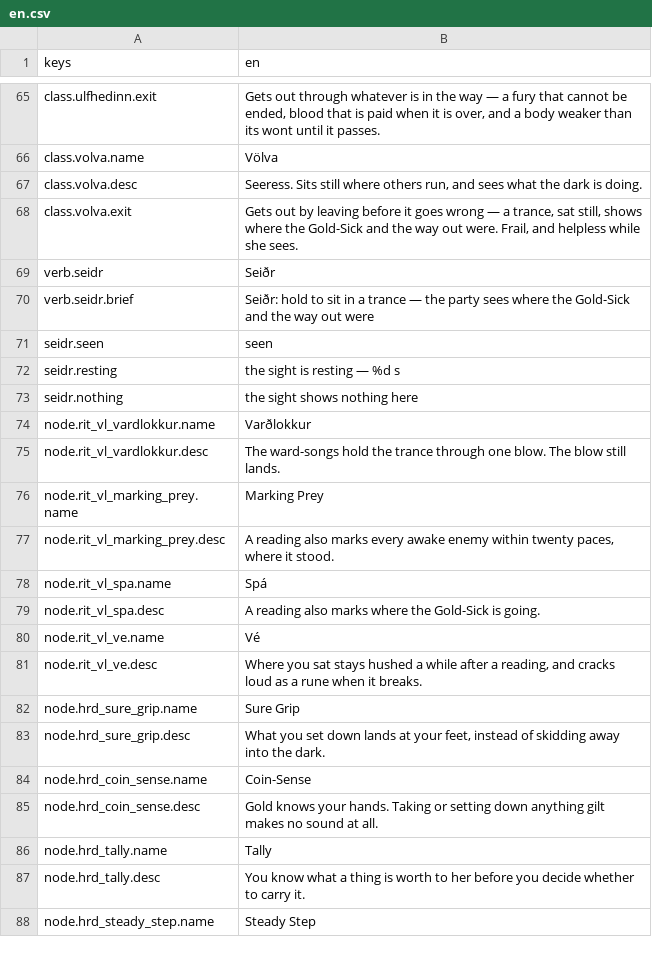
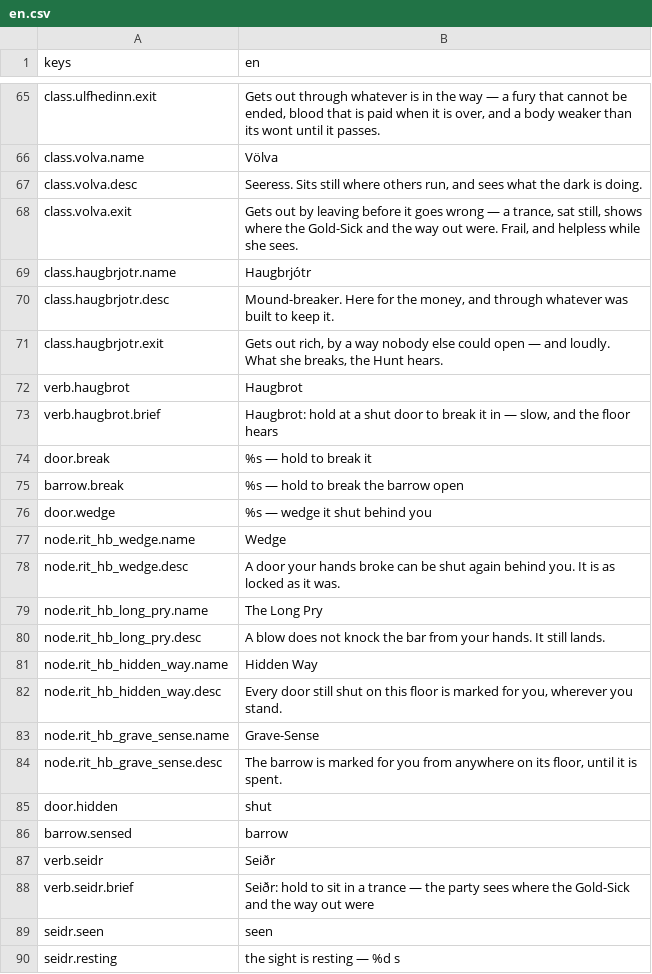
Before and after one commit to JoshuaGessner/she, a CSV file: game/data/locale/en.csv, drawn as a sheet; only a part is shown, gaps mark what is left out; the shorter side is filled out with more unchanged rows.

```diff
--- a/game/data/locale/en.csv
+++ b/game/data/locale/en.csv
@@ -68,2 +68,20 @@ class.volva.desc,"Seeress. Sits still where others run, and sees what the dark i
 class.volva.exit,"Gets out by leaving before it goes wrong — a trance, sat still, shows where the Gold-Sick and the way out were. Frail, and helpless while she sees."
+class.haugbrjotr.name,Haugbrjótr
+class.haugbrjotr.desc,"Mound-breaker. Here for the money, and through whatever was built to keep it."
+class.haugbrjotr.exit,"Gets out rich, by a way nobody else could open — and loudly. What she breaks, the Hunt hears."
+verb.haugbrot,"Haugbrot"
+verb.haugbrot.brief,"Haugbrot: hold at a shut door to break it in — slow, and the floor hears"
+door.break,"%s — hold to break it"
+barrow.break,"%s — hold to break the barrow open"
+door.wedge,"%s — wedge it shut behind you"
+node.rit_hb_wedge.name,"Wedge"
+node.rit_hb_wedge.desc,"A door your hands broke can be shut again behind you. It is as locked as it was."
+node.rit_hb_long_pry.name,"The Long Pry"
+node.rit_hb_long_pry.desc,"A blow does not knock the bar from your hands. It still lands."
+node.rit_hb_hidden_way.name,"Hidden Way"
+node.rit_hb_hidden_way.desc,"Every door still shut on this floor is marked for you, wherever you stand."
+node.rit_hb_grave_sense.name,"Grave-Sense"
+node.rit_hb_grave_sense.desc,"The barrow is marked for you from anywhere on its floor, until it is spent."
+door.hidden,"shut"
+barrow.sensed,"barrow"
 verb.seidr,"Seiðr"
```
Also changed, not shown: 34 other files.
